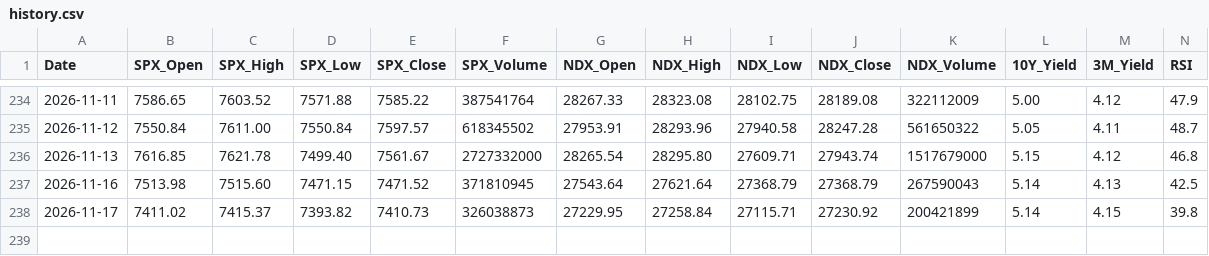
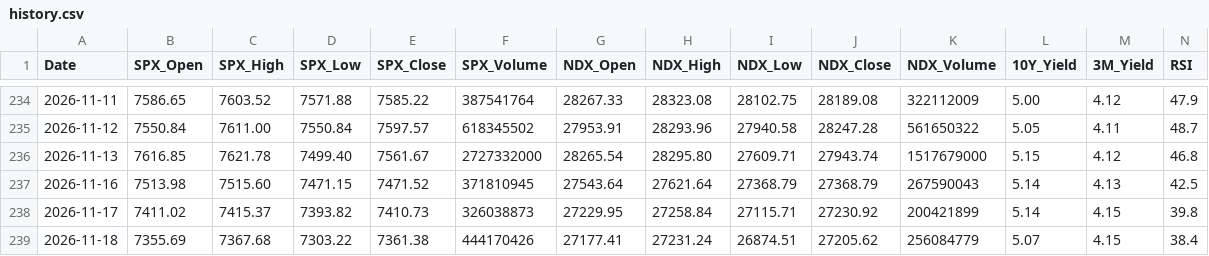
Before and after one commit to y297374507/daily-stock-bot, a CSV file: data/history.csv, drawn as a sheet; only a part is shown, gaps mark what is left out; rows hold the shown columns only; the diff names each change by its address in the sheet, - before the commit and + after, or states it on an @@ line.

```diff
--- a/data/history.csv
+++ b/data/history.csv
+row 239: 2026-11-18 | 7355.69 | 7367.68 | 7303.22 | 7361.38 | 444170426 | 27177.41 | 27231.24 | 26874.51 | 27205.62 | 256084779 | 5.07 | 4.15 | 38.4
```
Also changed, not shown: 1 other file.
